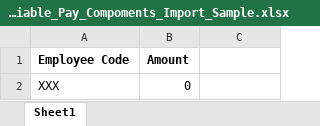
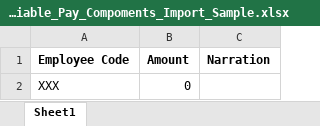
Before and after one commit to ginesh29/ONYX_HRMS, an Excel workbook: Onyx/wwwroot/formats/Emp_Variable_Pay_Compoments_Import_Sample.xlsx, sheet Sheet1, drawn as a sheet; values as stored, in another font and other column widths than the file's, no borders; the diff names each change by its address in the sheet, - before the commit and + after, or states it on an @@ line.

```diff
--- a/Onyx/wwwroot/formats/Emp_Variable_Pay_Compoments_Import_Sample.xlsx (sheet Sheet1)
+++ b/Onyx/wwwroot/formats/Emp_Variable_Pay_Compoments_Import_Sample.xlsx (sheet Sheet1)
-C1: (empty)
+C1: Narration
```
Also changed, not shown: 5 other files.
